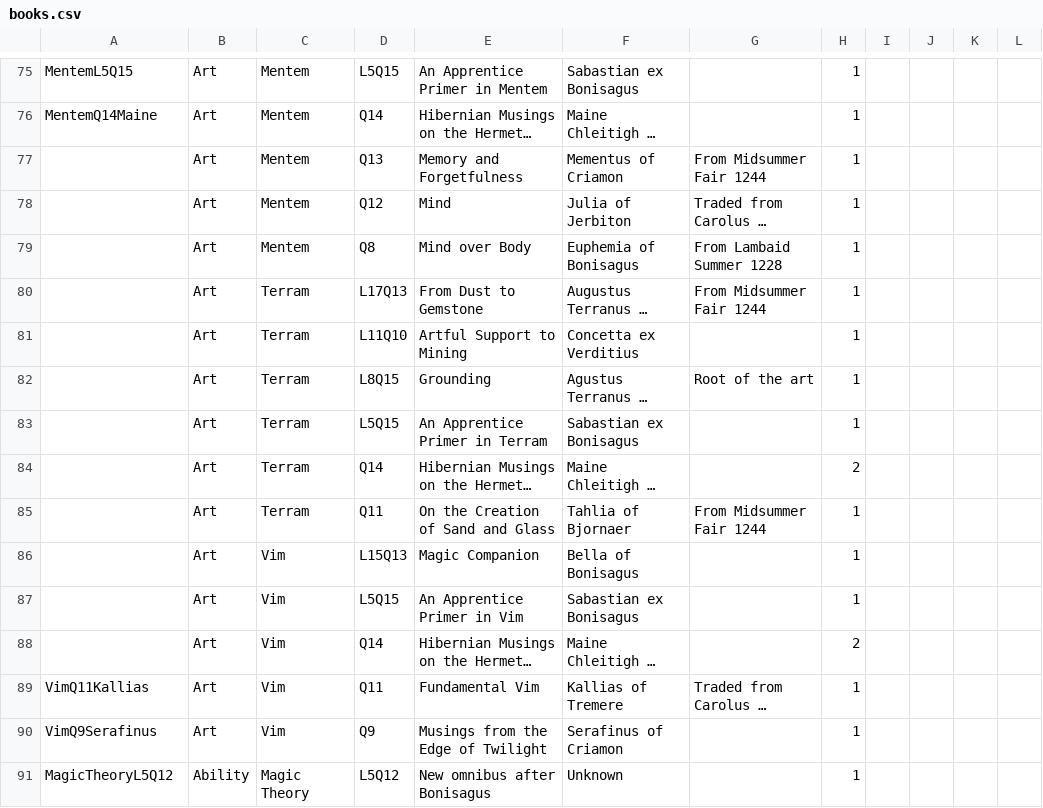
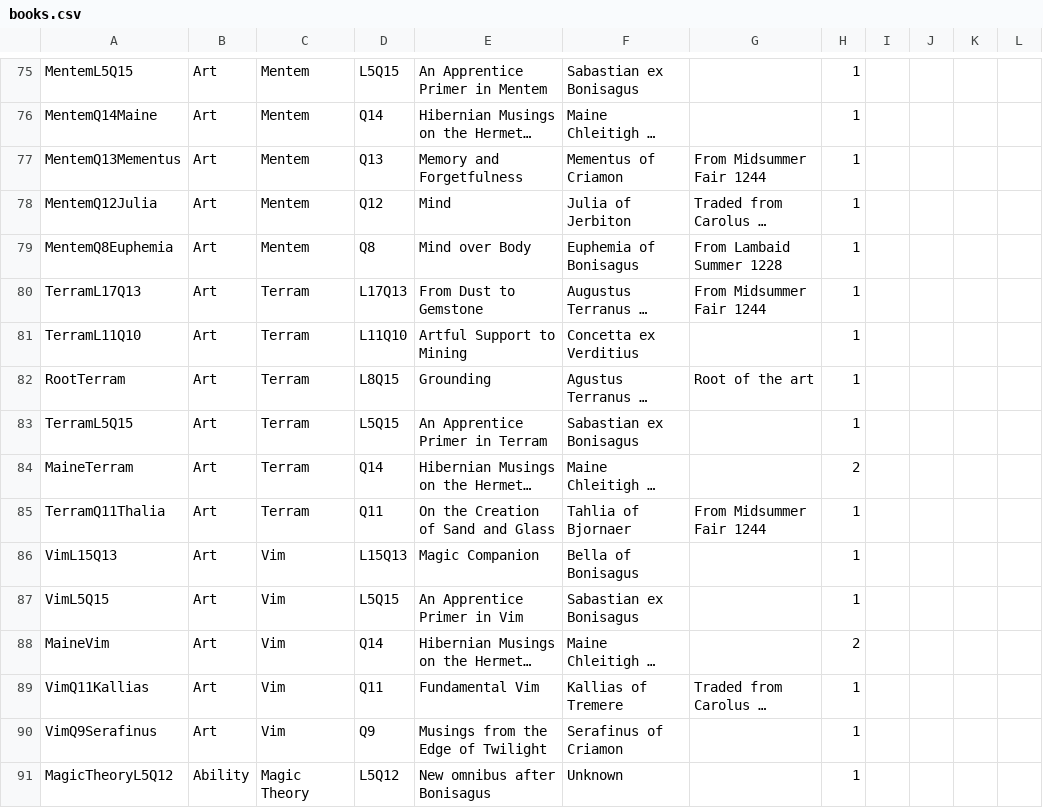
Before and after one commit to ars-magica/harm, a CSV file: Data/books.csv, drawn as a sheet; only a part is shown, gaps mark what is left out; long unchanged cells end in …; the diff covers the shown part only; the diff names each change by its address in the sheet, - before the commit and + after, or states it on an @@ line.

Commit message:
some more books

```diff
--- a/Data/books.csv
+++ b/Data/books.csv
-A77: (empty)
+A77: MentemQ13Mementus
-A78: (empty)
+A78: MentemQ12Julia
-A79: (empty)
+A79: MentemQ8Euphemia
-A80: (empty)
+A80: TerramL17Q13
-A81: (empty)
+A81: TerramL11Q10
-A82: (empty)
+A82: RootTerram
-A83: (empty)
+A83: TerramL5Q15
-A84: (empty)
+A84: MaineTerram
-A85: (empty)
+A85: TerramQ11Thalia
-A86: (empty)
+A86: VimL15Q13
-A87: (empty)
+A87: VimL5Q15
-A88: (empty)
+A88: MaineVim
```
Also changed, not shown: 47 edited cells elsewhere in this file, 2 other files.
